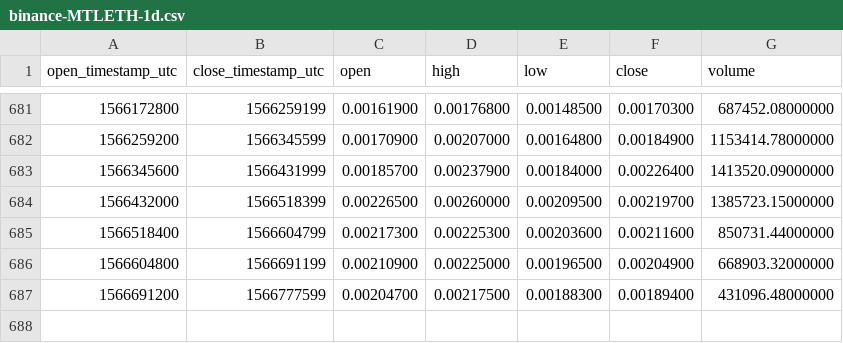
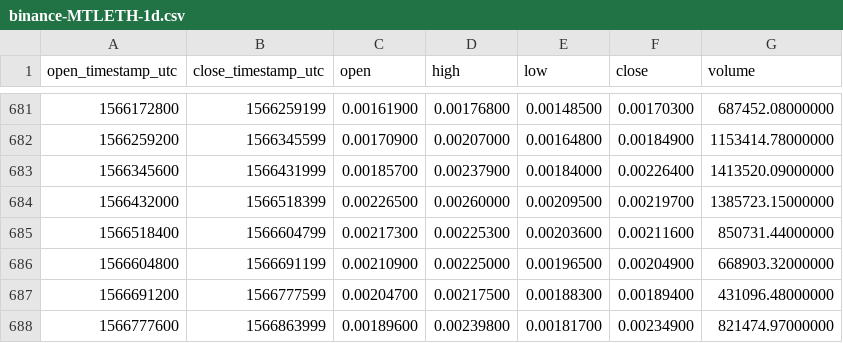
Before and after one commit to cryptobigbro/binance-MTLETH, a CSV file: binance-MTLETH-1d.csv, drawn as a sheet; only a part is shown, gaps mark what is left out; the diff names each change by its address in the sheet, - before the commit and + after, or states it on an @@ line.

Commit message:
Update OHLCV data.

```diff
--- a/binance-MTLETH-1d.csv
+++ b/binance-MTLETH-1d.csv
+row 688: 1566777600 | 1566863999 | 0.00189600 | 0.00239800 | 0.00181700 | 0.00234900 | 821474.97000000
```
Also changed, not shown: 1 other file.
